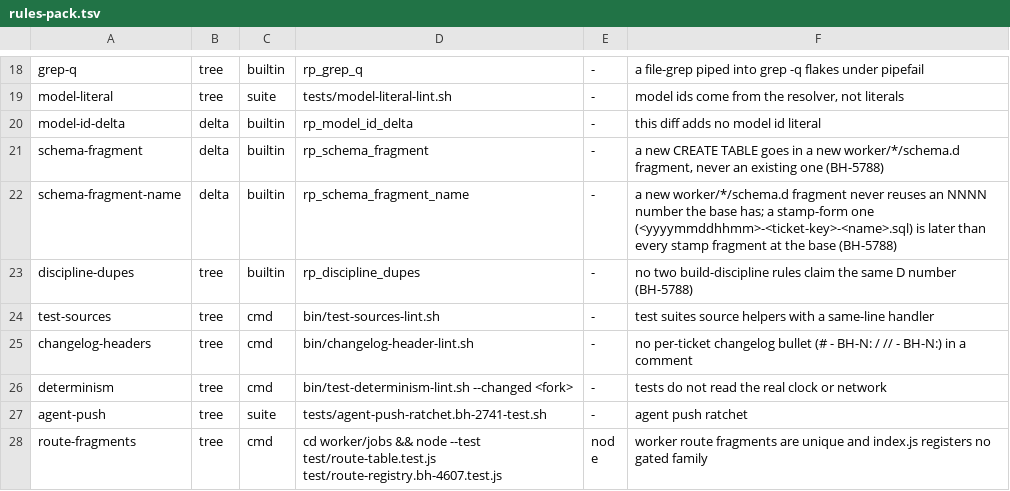
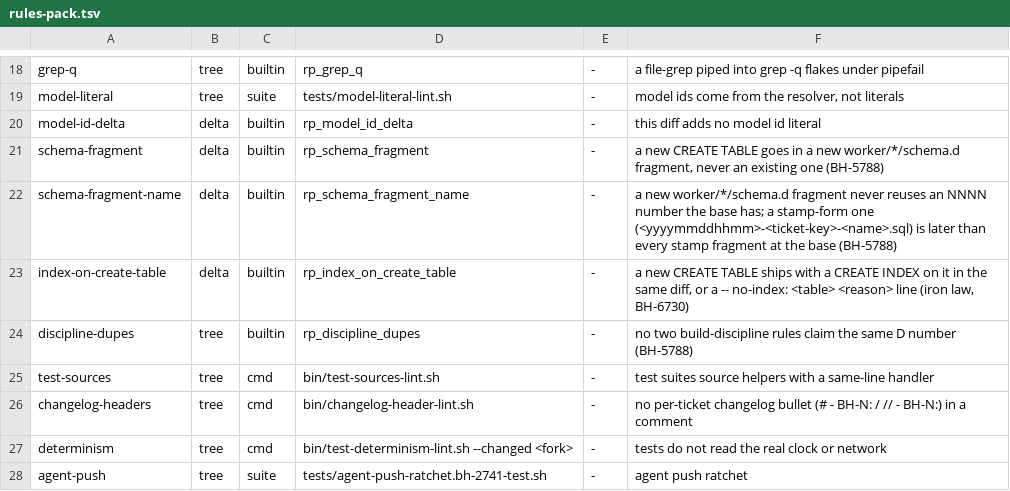
Before and after one commit to cromford-ai/cromford, a TSV file: catalog/rules-pack.tsv, drawn as a sheet; only a part is shown, gaps mark what is left out; the shorter side is filled out with more unchanged rows; the diff names each change by its address in the sheet, - before the commit and + after, or states it on an @@ line.

```diff
--- a/catalog/rules-pack.tsv
+++ b/catalog/rules-pack.tsv
+row 23: index-on-create-table | delta | builtin | rp_index_on_create_table | - | a new CREATE TABLE ships with a CREATE INDEX on it in the same diff, or a -- no-index: <table> <reason> line (iron law, BH-6730)
```
Also changed, not shown: 16 other files.
